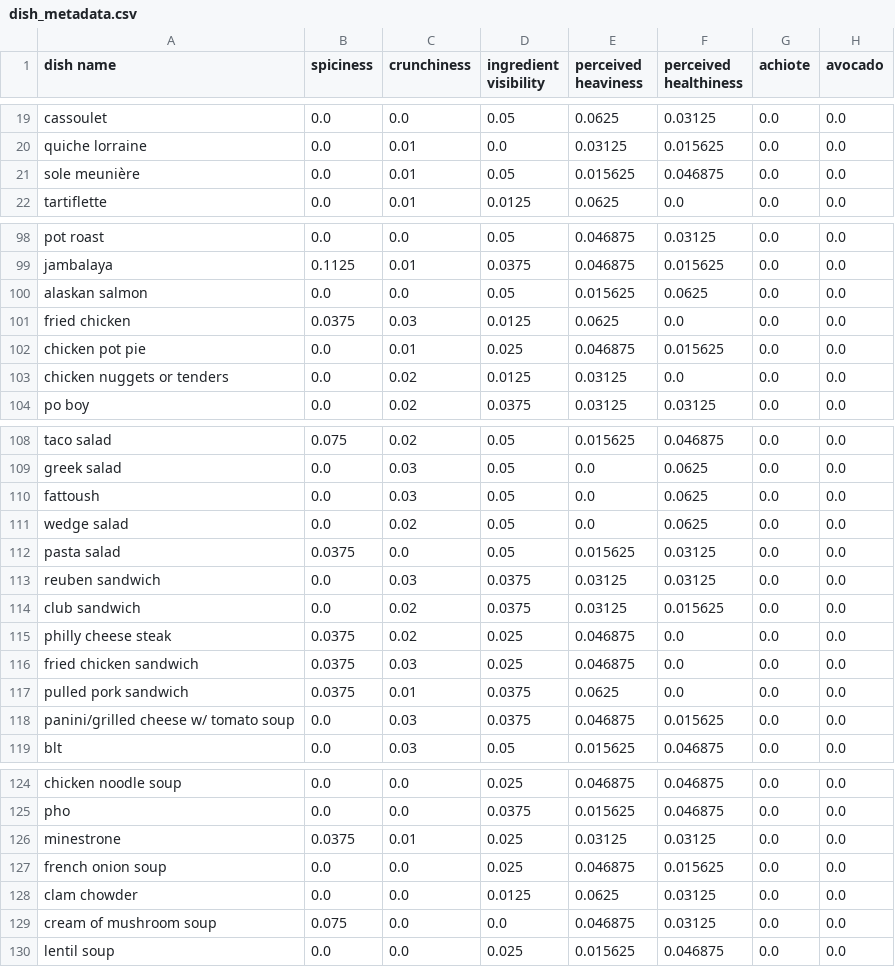
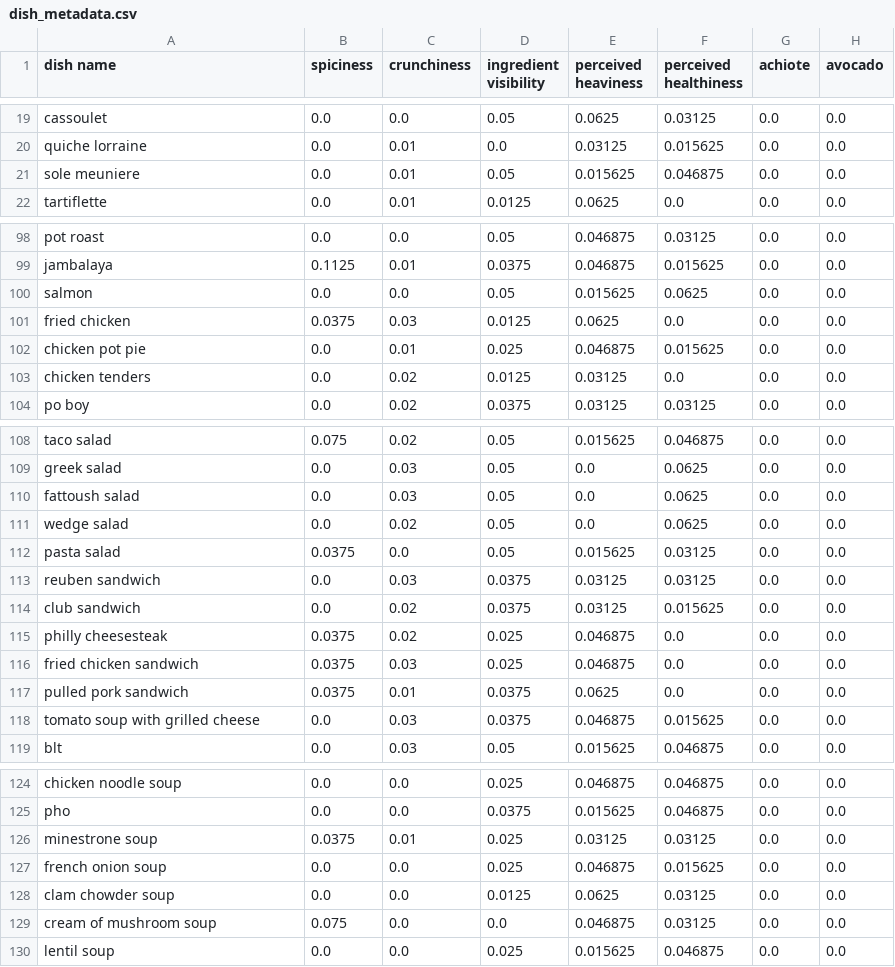
Before and after one commit to HoldenV/flavr, a CSV file: backend/archive/dish_metadata.csv, drawn as a sheet; only a part is shown, gaps mark what is left out; the diff covers the shown part only; the diff names each change by its address in the sheet, - before the commit and + after, or states it on an @@ line.

Commit message:
Correct name mismatches in backend

```diff
--- a/backend/archive/dish_metadata.csv
+++ b/backend/archive/dish_metadata.csv
-A21 (dish name): sole meunière
+A21 (dish name): sole meuniere
-A100 (dish name): alaskan salmon
+A100 (dish name): salmon
-A103 (dish name): chicken nuggets or tenders
+A103 (dish name): chicken tenders
-A110 (dish name): fattoush
+A110 (dish name): fattoush salad
-A115 (dish name): philly cheese steak
+A115 (dish name): philly cheesesteak
-A118 (dish name): panini/grilled cheese w/ tomato soup
+A118 (dish name): tomato soup with grilled cheese
-A126 (dish name): minestrone
+A126 (dish name): minestrone soup
-A128 (dish name): clam chowder
+A128 (dish name): clam chowder soup
```
Also changed, not shown: 2 edited cells elsewhere in this file, backend/archive/survey_responses.csv, backend/data/dish_metadata.csv, 10 other files.
